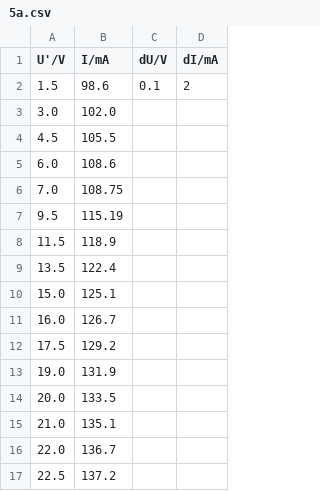
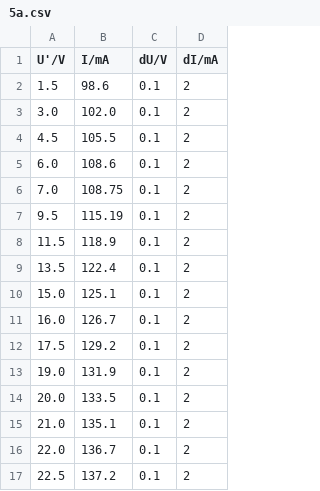
Before and after one commit to GearMic/elektronikpraktikum, a CSV file: ep2/data/5a.csv, drawn as a sheet.

```diff
--- a/ep2/data/5a.csv
+++ b/ep2/data/5a.csv
@@ -2,16 +2,16 @@ U'/V, I/mA, dU/V, dI/mA
 1.5, 98.6, 0.1, 2
-3.0, 102.0
-4.5, 105.5
-6.0, 108.6
-7.0, 108.75
-9.5, 115.19
-11.5, 118.9
-13.5, 122.4
-15.0, 125.1
-16.0, 126.7
-17.5, 129.2
-19.0, 131.9
-20.0, 133.5
-21.0, 135.1
-22.0, 136.7
-22.5, 137.2
+3.0, 102.0, 0.1, 2
+4.5, 105.5, 0.1, 2
+6.0, 108.6, 0.1, 2
+7.0, 108.75, 0.1, 2
+9.5, 115.19, 0.1, 2
+11.5, 118.9, 0.1, 2
+13.5, 122.4, 0.1, 2
+15.0, 125.1, 0.1, 2
+16.0, 126.7, 0.1, 2
+17.5, 129.2, 0.1, 2
+19.0, 131.9, 0.1, 2
+20.0, 133.5, 0.1, 2
+21.0, 135.1, 0.1, 2
+22.0, 136.7, 0.1, 2
+22.5, 137.2, 0.1, 2
```
Also changed, not shown: 27 other files.
